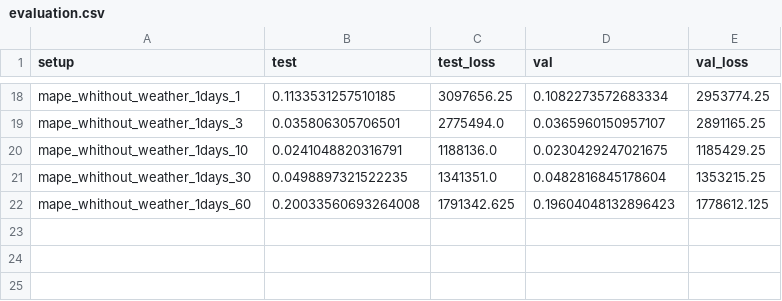
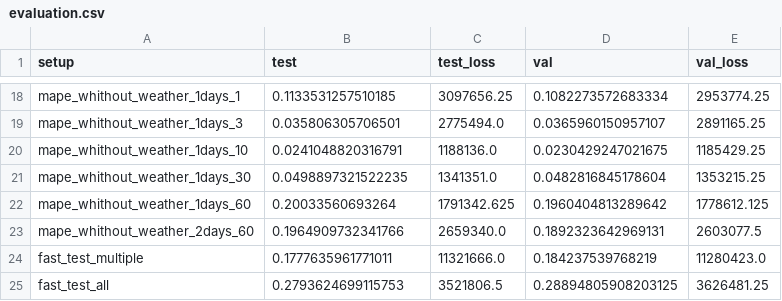
Before and after one commit to vanthomiy/ai_cup_challenge, a CSV file: EON_Day_Ahead_Smart_Meter_Forecasting/data/validation/evaluation.csv, drawn as a sheet; only a part is shown, gaps mark what is left out.

Commit message:
Added single/multiple/all support

```diff
--- a/EON_Day_Ahead_Smart_Meter_Forecasting/data/validation/evaluation.csv
+++ b/EON_Day_Ahead_Smart_Meter_Forecasting/data/validation/evaluation.csv
@@ -21,2 +21,5 @@ mape_whithout_weather_1days_10,0.0241048820316791,1188136.0,0.0230429247021675,1
 mape_whithout_weather_1days_30,0.0498897321522235,1341351.0,0.0482816845178604,1353215.25
-mape_whithout_weather_1days_60,0.20033560693264008,1791342.625,0.19604048132896423,1778612.125
+mape_whithout_weather_1days_60,0.20033560693264,1791342.625,0.1960404813289642,1778612.125
+mape_whithout_weather_2days_60,0.1964909732341766,2659340.0,0.1892323642969131,2603077.5
+fast_test_multiple,0.1777635961771011,11321666.0,0.184237539768219,11280423.0
+fast_test_all,0.2793624699115753,3521806.5,0.28894805908203125,3626481.25
```
Also changed, not shown: 46 other files.
